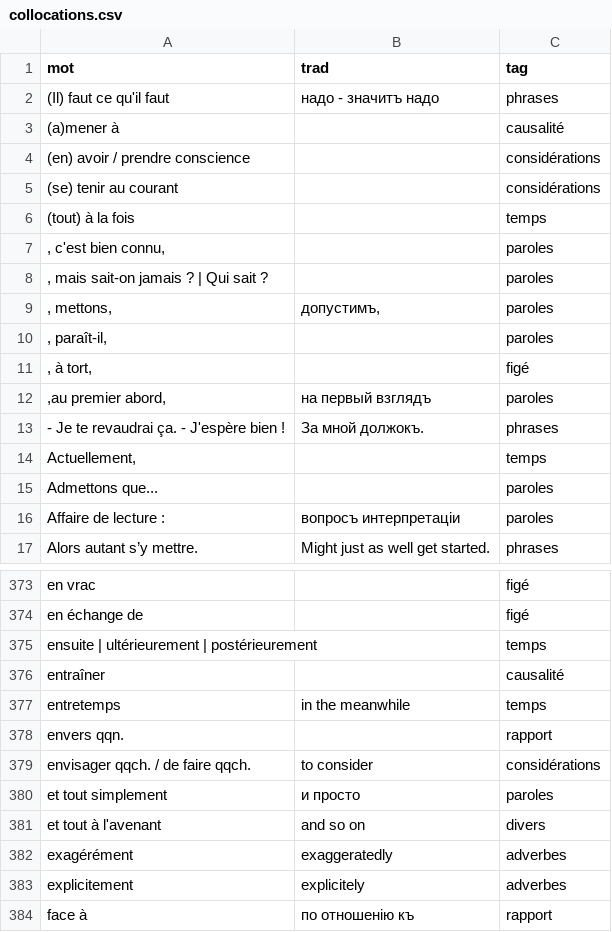
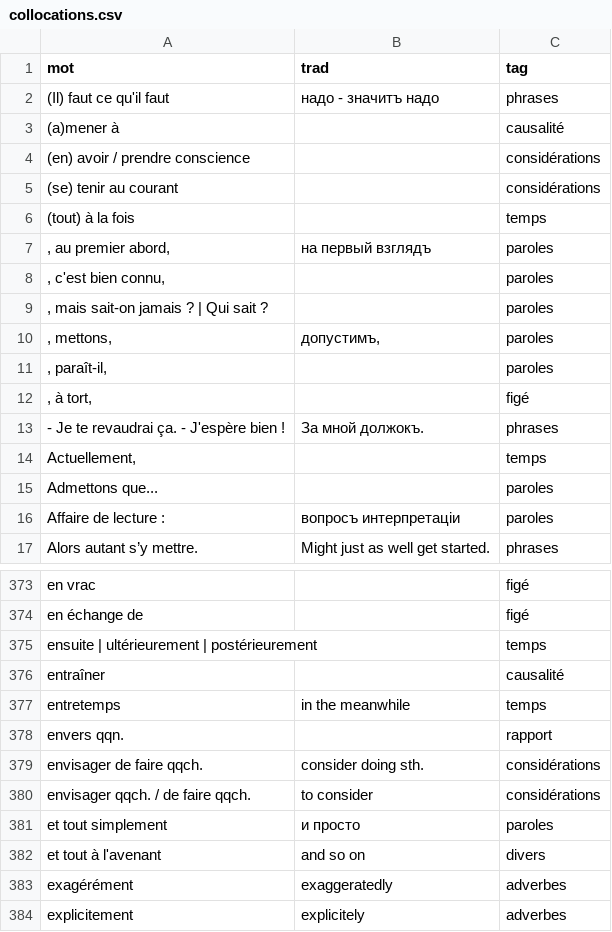
Before and after one commit to sologuboved/fr_collocations, a CSV file: collocations.csv, drawn as a sheet; only a part is shown, gaps mark what is left out; the shorter side is filled out with more unchanged rows; removed rows and columns are numbered as before the commit, all else as after; the diff names each change by its address in the sheet, - before the commit and + after, or states it on an @@ line.

```diff
--- a/collocations.csv
+++ b/collocations.csv
+row 7: , au premier abord, | на первый взглядъ | paroles
-row 12: ,au premier abord, | на первый взглядъ | paroles
+row 379: envisager de faire qqch. | consider doing sth. | considérations
```
Also changed, not shown: 1 other file.
